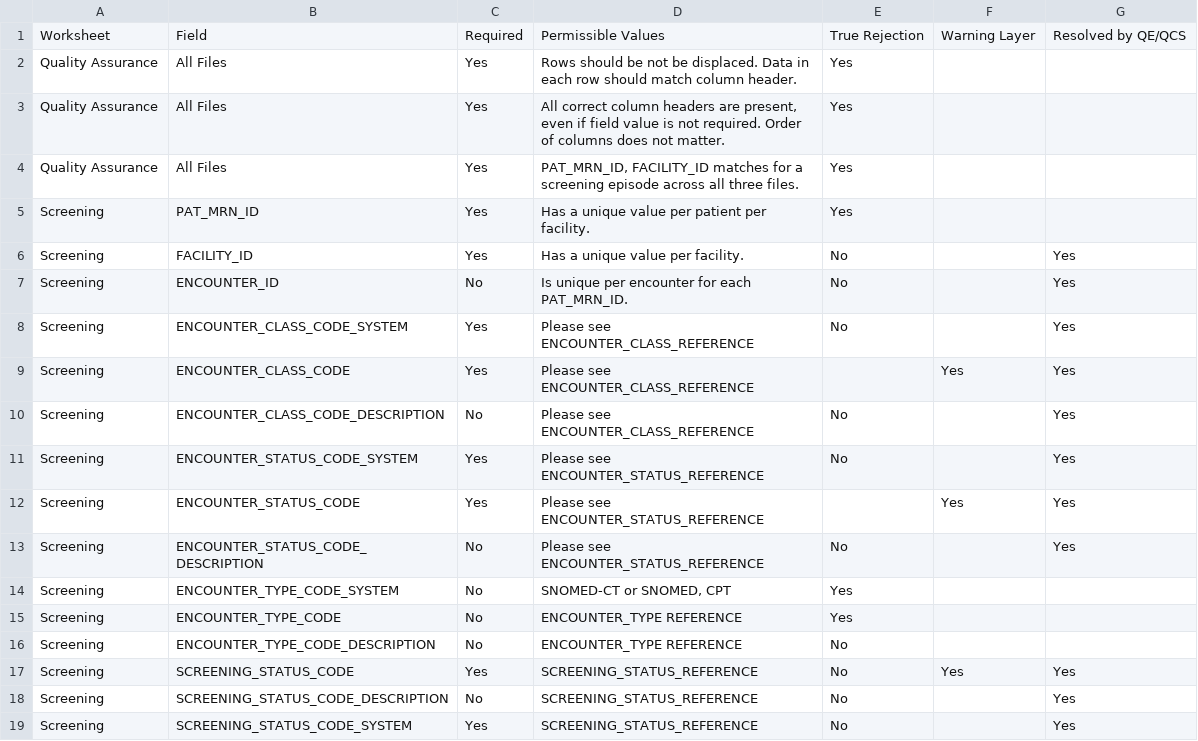
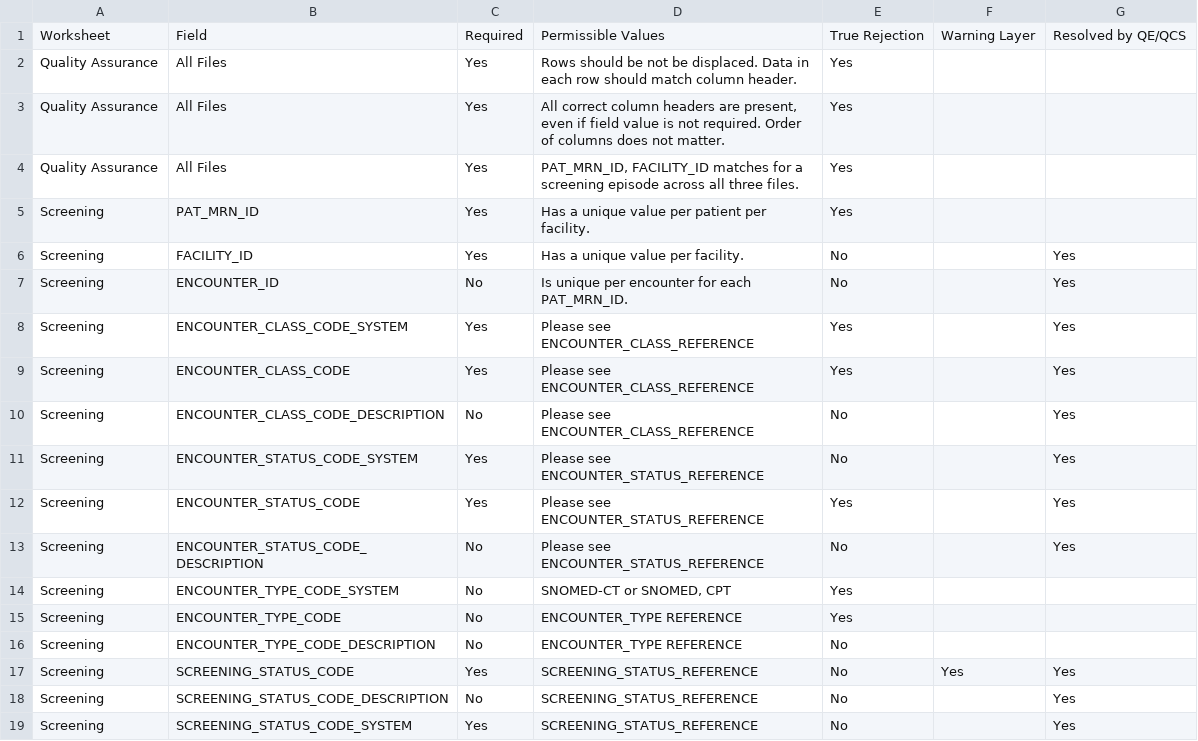
Before and after one commit to qe-collaborative-services/1115-hub, a CSV file: src/ahc-hrsn-elt/reference-data/business-rules.csv, drawn as a sheet; only a part is shown.

Commit message:
feat: add data validation #122

```diff
--- a/src/ahc-hrsn-elt/reference-data/business-rules.csv
+++ b/src/ahc-hrsn-elt/reference-data/business-rules.csv
@@ -7,7 +7,7 @@ Screening,FACILITY_ID,Yes,Has a unique value per facility.,No,,Yes
 Screening,ENCOUNTER_ID,No,Is unique per encounter for each PAT_MRN_ID.,No,,Yes
-Screening,ENCOUNTER_CLASS_CODE_SYSTEM,Yes,Please see ENCOUNTER_CLASS_REFERENCE,No,,Yes
-Screening,ENCOUNTER_CLASS_CODE,Yes,Please see ENCOUNTER_CLASS_REFERENCE,,Yes,Yes
+Screening,ENCOUNTER_CLASS_CODE_SYSTEM,Yes,Please see ENCOUNTER_CLASS_REFERENCE,Yes,,Yes
+Screening,ENCOUNTER_CLASS_CODE,Yes,Please see ENCOUNTER_CLASS_REFERENCE,Yes,,Yes
 Screening,ENCOUNTER_CLASS_CODE_DESCRIPTION,No,Please see ENCOUNTER_CLASS_REFERENCE,No,,Yes
 Screening,ENCOUNTER_STATUS_CODE_SYSTEM,Yes,Please see ENCOUNTER_STATUS_REFERENCE,No,,Yes
-Screening,ENCOUNTER_STATUS_CODE,Yes,Please see ENCOUNTER_STATUS_REFERENCE,,Yes,Yes
+Screening,ENCOUNTER_STATUS_CODE,Yes,Please see ENCOUNTER_STATUS_REFERENCE,Yes,,Yes
 Screening,ENCOUNTER_STATUS_CODE_DESCRIPTION,No,Please see ENCOUNTER_STATUS_REFERENCE,No,,Yes
```
